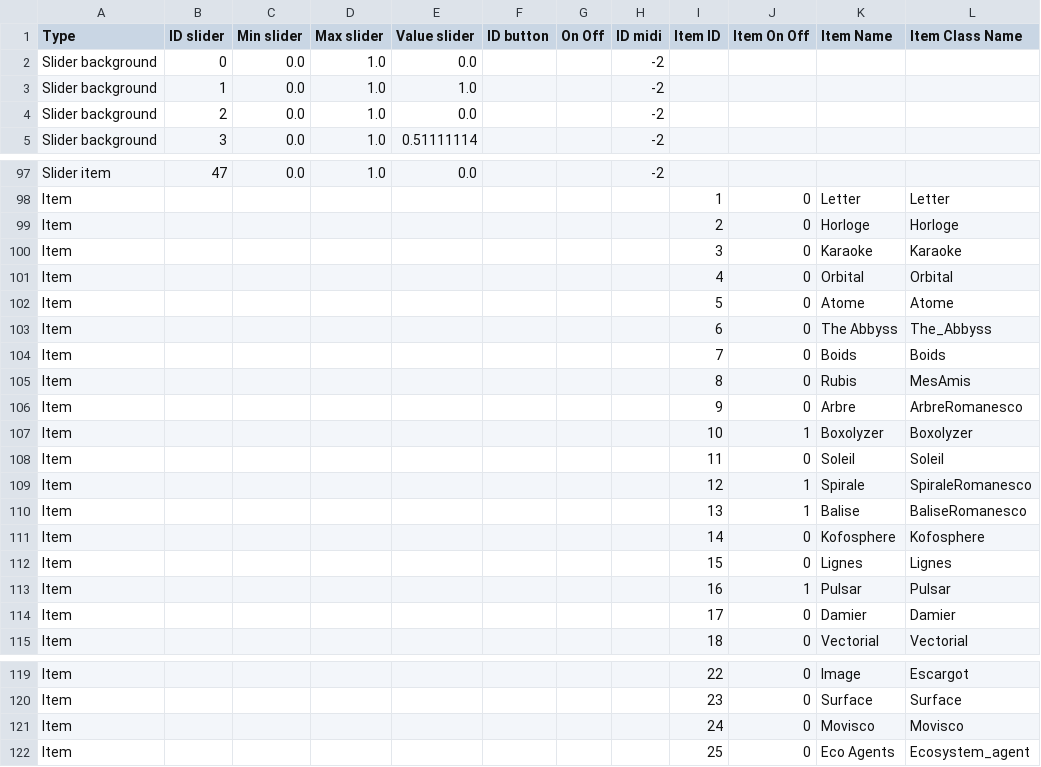
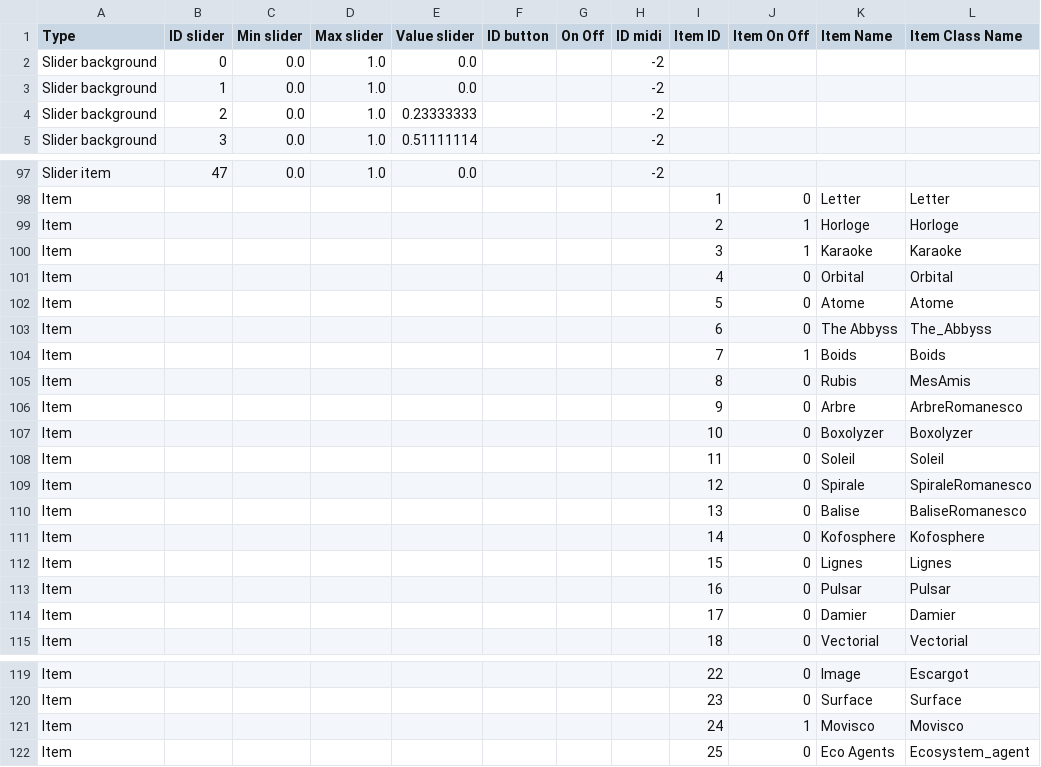
Before and after one commit to knupel/ROMANESCO-Processing, a CSV file: Software_31/sources/autosave.csv, drawn as a sheet; only a part is shown, gaps mark what is left out; the diff covers the shown part only.

Commit message:
finalize new dropdown item

```diff
--- a/Software_31/sources/autosave.csv
+++ b/Software_31/sources/autosave.csv
@@ -2,4 +2,4 @@ Type,ID slider,Min slider,Max slider,Value slider,ID button,On Off,ID midi,Item
 Slider background,0,0.0,1.0,0.0,,,-2,,,,
-Slider background,1,0.0,1.0,1.0,,,-2,,,,
-Slider background,2,0.0,1.0,0.0,,,-2,,,,
+Slider background,1,0.0,1.0,0.0,,,-2,,,,
+Slider background,2,0.0,1.0,0.23333333,,,-2,,,,
 Slider background,3,0.0,1.0,0.51111114,,,-2,,,,
@@ -98,4 +98,4 @@ Slider item,47,0.0,1.0,0.0,,,-2,,,,
 Item,,,,,,,,1,0,Letter,Letter
-Item,,,,,,,,2,0,Horloge,Horloge
-Item,,,,,,,,3,0,Karaoke,Karaoke
+Item,,,,,,,,2,1,Horloge,Horloge
+Item,,,,,,,,3,1,Karaoke,Karaoke
 Item,,,,,,,,4,0,Orbital,Orbital
@@ -103,12 +103,12 @@ Item,,,,,,,,5,0,Atome,Atome
 Item,,,,,,,,6,0,The Abbyss,The_Abbyss
-Item,,,,,,,,7,0,Boids,Boids
+Item,,,,,,,,7,1,Boids,Boids
 Item,,,,,,,,8,0,Rubis,MesAmis
 Item,,,,,,,,9,0,Arbre,ArbreRomanesco
-Item,,,,,,,,10,1,Boxolyzer,Boxolyzer
+Item,,,,,,,,10,0,Boxolyzer,Boxolyzer
 Item,,,,,,,,11,0,Soleil,Soleil
-Item,,,,,,,,12,1,Spirale,SpiraleRomanesco
-Item,,,,,,,,13,1,Balise,BaliseRomanesco
+Item,,,,,,,,12,0,Spirale,SpiraleRomanesco
+Item,,,,,,,,13,0,Balise,BaliseRomanesco
 Item,,,,,,,,14,0,Kofosphere,Kofosphere
 Item,,,,,,,,15,0,Lignes,Lignes
-Item,,,,,,,,16,1,Pulsar,Pulsar
+Item,,,,,,,,16,0,Pulsar,Pulsar
 Item,,,,,,,,17,0,Damier,Damier
@@ -120,3 +120,3 @@ Item,,,,,,,,22,0,Image,Escargot
 Item,,,,,,,,23,0,Surface,Surface
-Item,,,,,,,,24,0,Movisco,Movisco
+Item,,,,,,,,24,1,Movisco,Movisco
 Item,,,,,,,,25,0,Eco Agents,Ecosystem_agent
```
Also changed, not shown: 2 edited cells elsewhere in this file, 32 other files.
